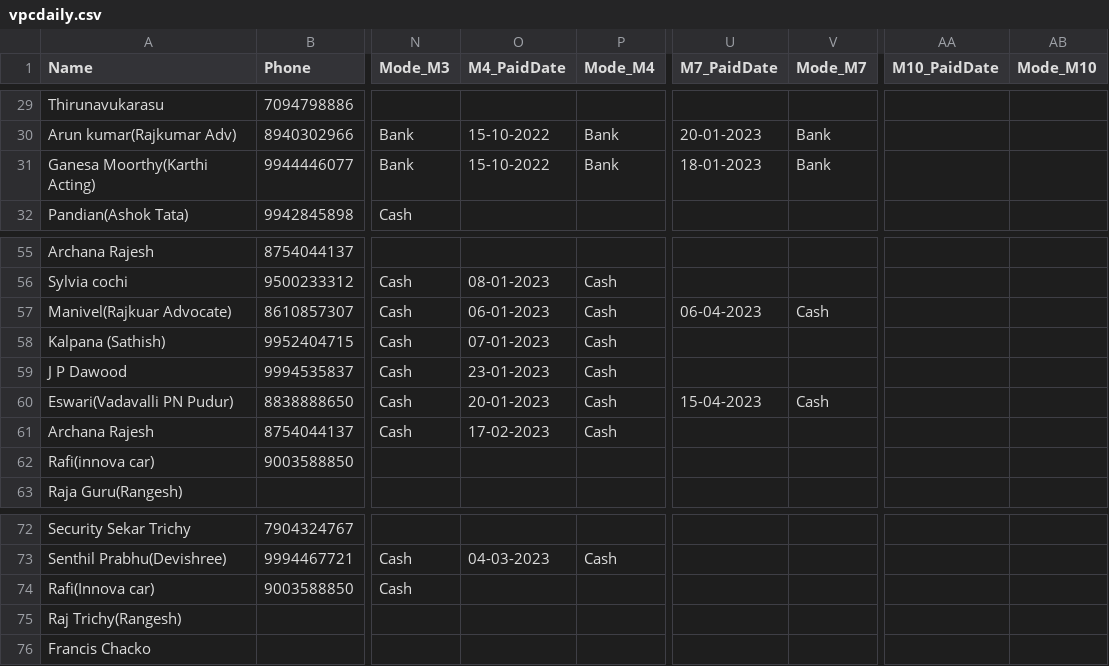
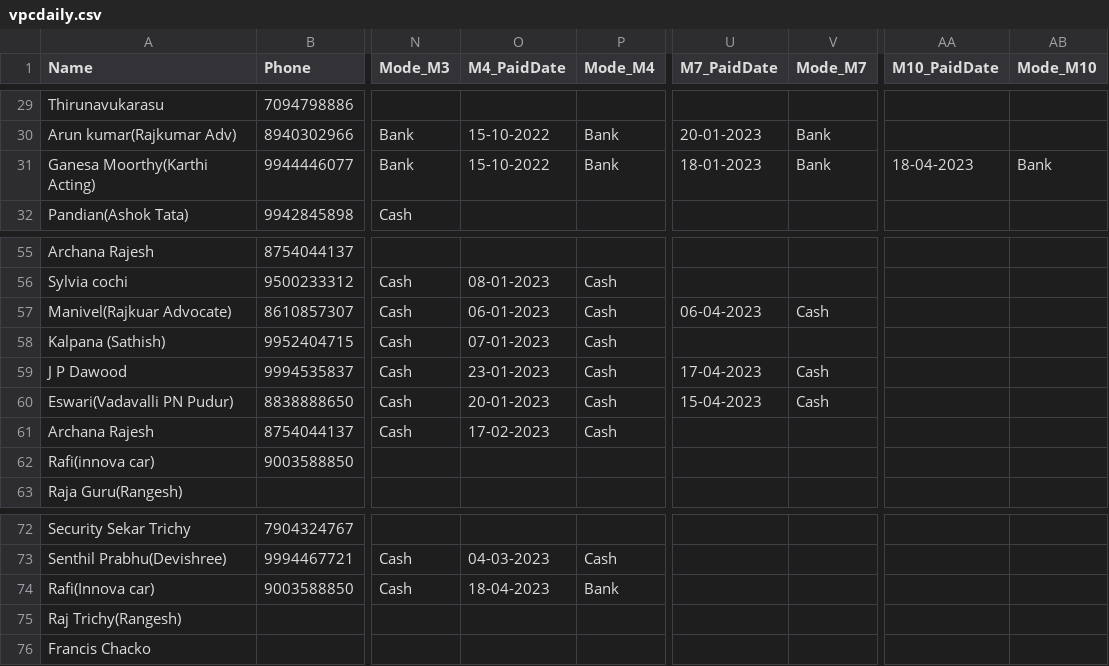
Before and after one commit to vpcfinanciers/vpc, a CSV file: vpcdaily.csv, drawn as a sheet; only a part is shown, gaps mark what is left out; the diff names each change by its address in the sheet, - before the commit and + after, or states it on an @@ line.

Commit message:
Update vpcdaily.csv

```diff
--- a/vpcdaily.csv
+++ b/vpcdaily.csv
-AA31 (M10_PaidDate): (empty)
+AA31 (M10_PaidDate): 18-04-2023
-AB31 (Mode_M10): (empty)
+AB31 (Mode_M10): Bank
-U59 (M7_PaidDate): (empty)
+U59 (M7_PaidDate): 17-04-2023
-V59 (Mode_M7): (empty)
+V59 (Mode_M7): Cash
-O74 (M4_PaidDate): (empty)
+O74 (M4_PaidDate): 18-04-2023
-P74 (Mode_M4): (empty)
+P74 (Mode_M4): Bank
```
